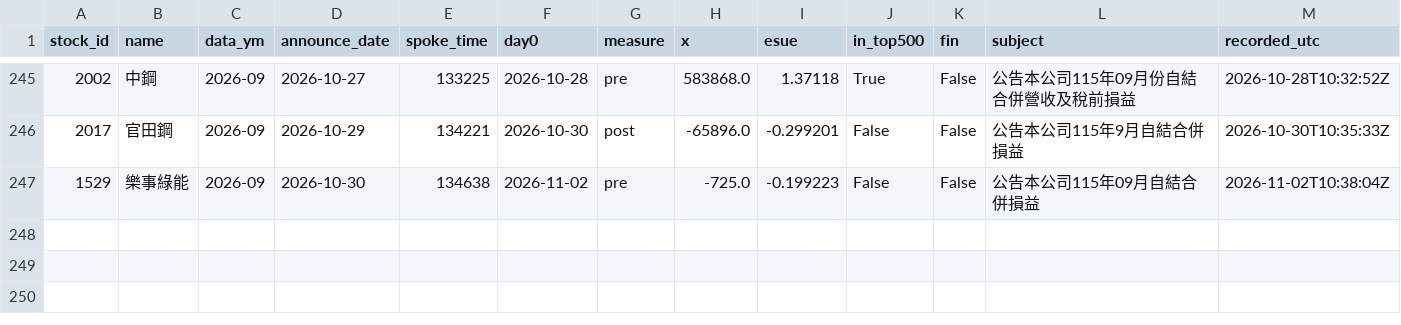
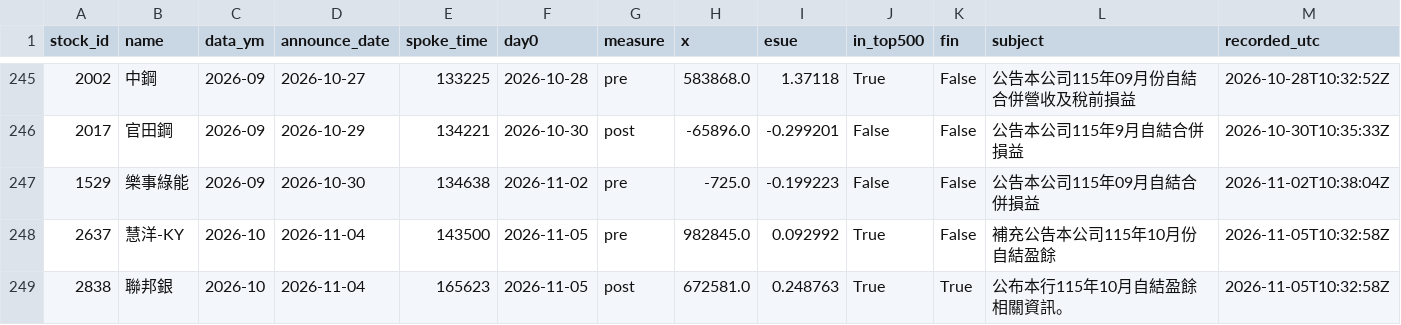
Before and after one commit to JamesLeeCY/precision-weighted-investment-agent, a CSV file: forward/se/events.csv, drawn as a sheet; only a part is shown, gaps mark what is left out; rows hold the shown columns only; the diff names each change by its address in the sheet, - before the commit and + after, or states it on an @@ line.

Commit message:
forward se: auto update 2026-11-05

```diff
--- a/forward/se/events.csv
+++ b/forward/se/events.csv
+row 248: 2637 | 慧洋-KY | 2026-10 | 2026-11-04 | 143500 | 2026-11-05 | pre | 982845.0 | 0.092992 | True | False | 補充公告本公司115年10月份自結盈餘 | 2026-11-05T10:32:58Z
+row 249: 2838 | 聯邦銀 | 2026-10 | 2026-11-04 | 165623 | 2026-11-05 | post | 672581.0 | 0.248763 | True | True | 公布本行115年10月自結盈餘相關資訊。 | 2026-11-05T10:32:58Z
```
Also changed, not shown: 1 other file.
